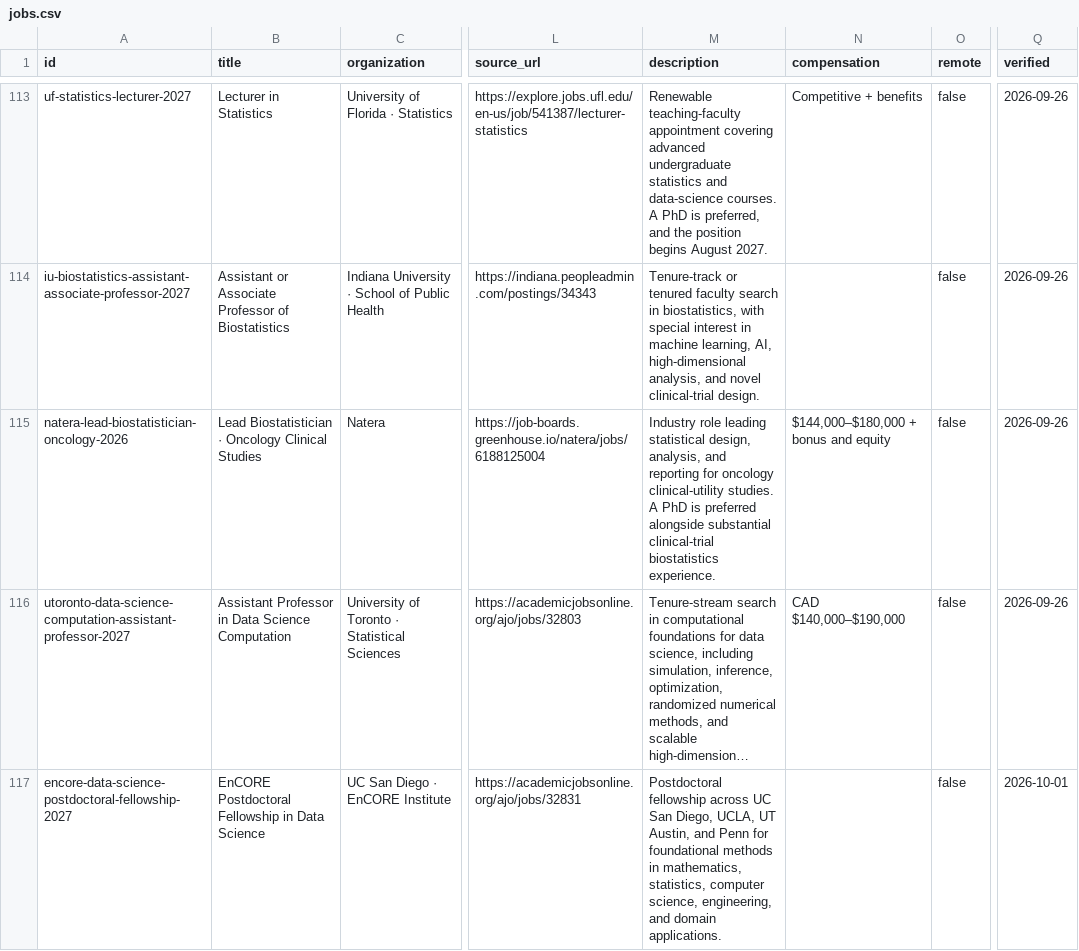
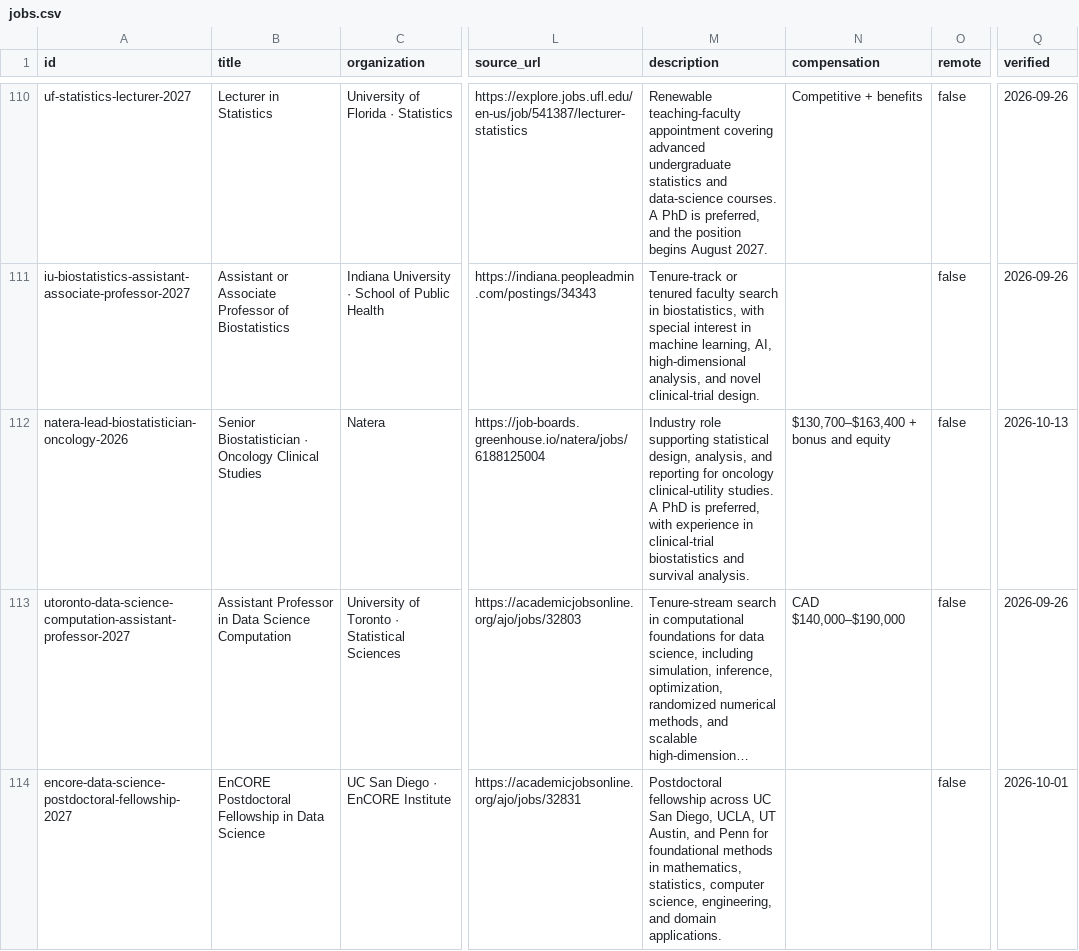
Before and after one commit to harsh-parikh/harsh-parikh.github.io, a CSV file: data/jobs.csv, drawn as a sheet; only a part is shown, gaps mark what is left out; long unchanged cells end in …; addresses are those after the commit; the diff covers the shown part only; the diff names each change by its address in the sheet, - before the commit and + after, or states it on an @@ line.

```diff
--- a/data/jobs.csv
+++ b/data/jobs.csv
-B112 (title): Lead Biostatistician ·…
+B112 (title): Senior Biostatistician ·…
-M112 (description): Industry role leading statistical design, analysis, and reporting for oncology clinical-utility studies. A PhD is preferred alongside substantial clinical-trial biostatistics experience.
+M112 (description): Industry role supporting statistical design, analysis, and reporting for oncology clinical-utility studies. A PhD is preferred, with experience in clinical-trial biostatistics and survival analysis.
-N112 (compensation): $144,000–$180,000 + bonus and equity
+N112 (compensation): $130,700–$163,400 + bonus and equity
-Q112 (verified): 2026-09-26
+Q112 (verified): 2026-10-13
```
Also changed, not shown: 6 added rows, 3 removed rows and 6 edited cells elsewhere in this file, 1 other file.
